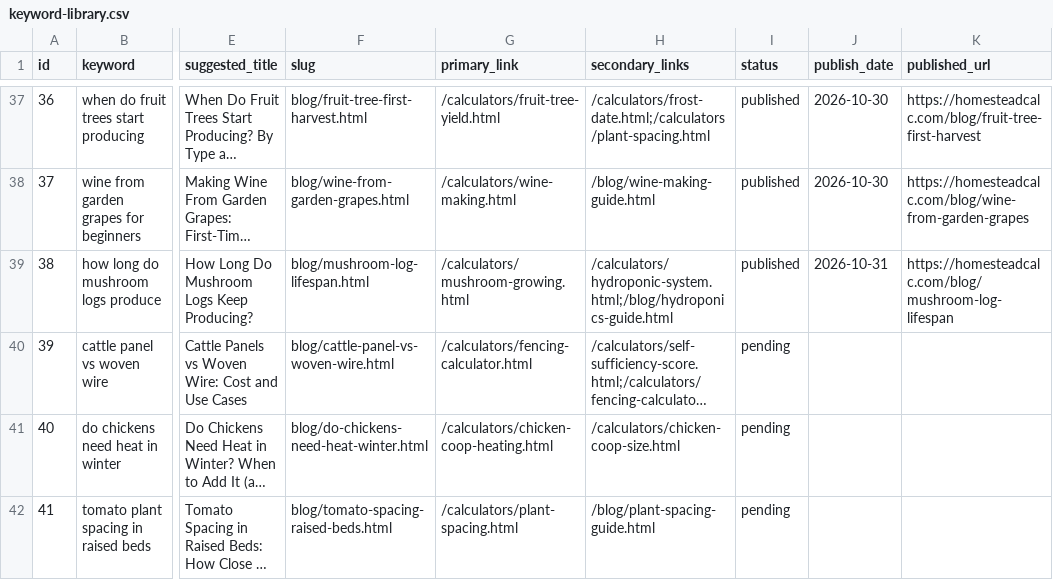
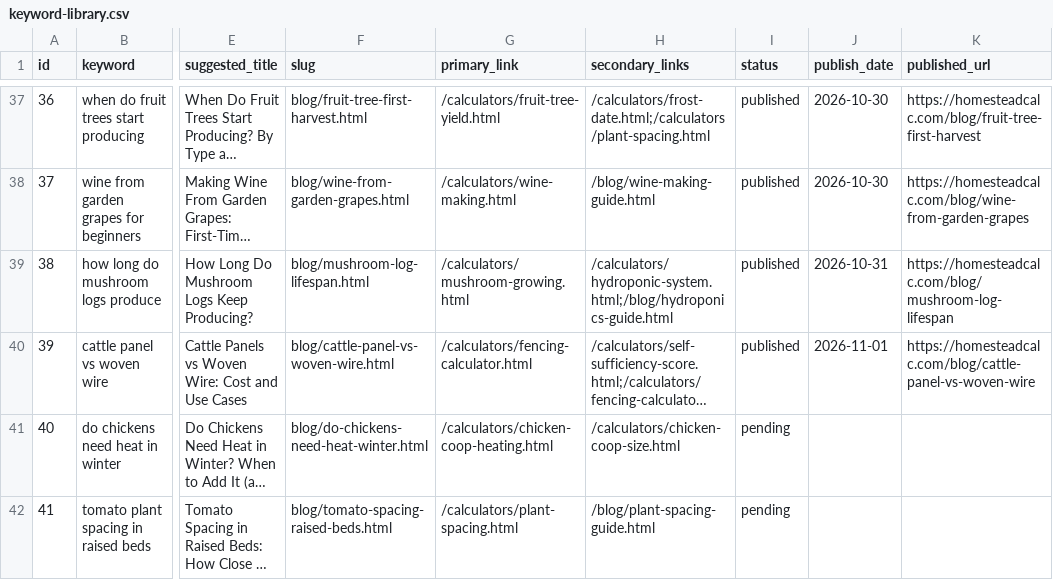
Before and after one commit to Zhou-Xiaoyong/homesteadcalc, a CSV file: seo/keyword-library.csv, drawn as a sheet; only a part is shown, gaps mark what is left out; long unchanged cells end in …; the diff names each change by its address in the sheet, - before the commit and + after, or states it on an @@ line.

Commit message:
content: cattle panel vs woven wire (kw #39)

```diff
--- a/seo/keyword-library.csv
+++ b/seo/keyword-library.csv
-I40 (status): pending
+I40 (status): published
-J40 (publish_date): (empty)
+J40 (publish_date): 2026-11-01
-K40 (published_url): (empty)
+K40 (published_url): https://homesteadcalc.com/blog/cattle-panel-vs-woven-wire
```
Also changed, not shown: 7 other files.
